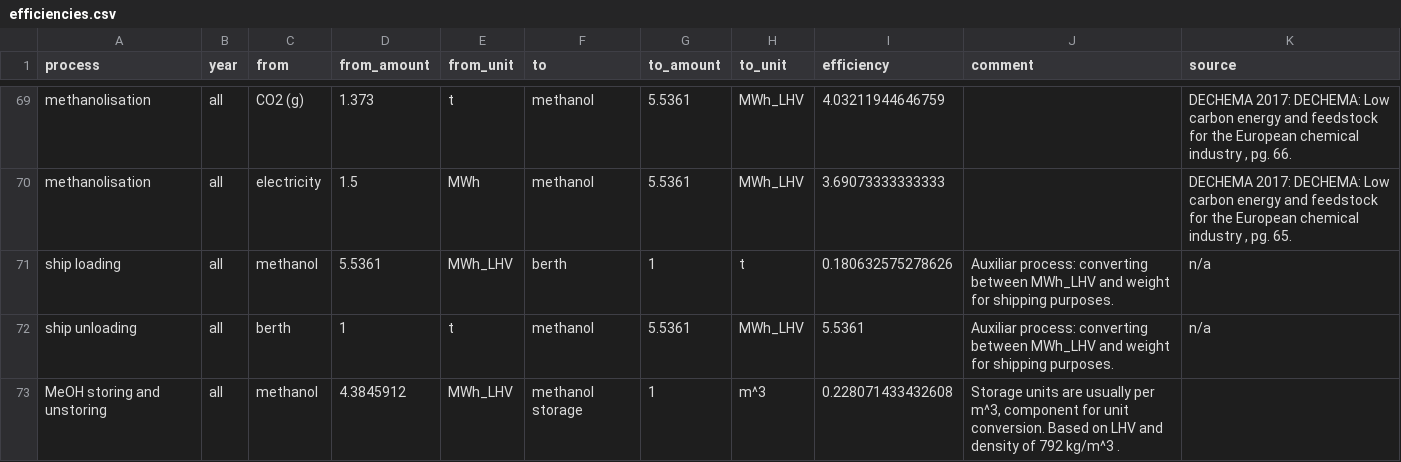
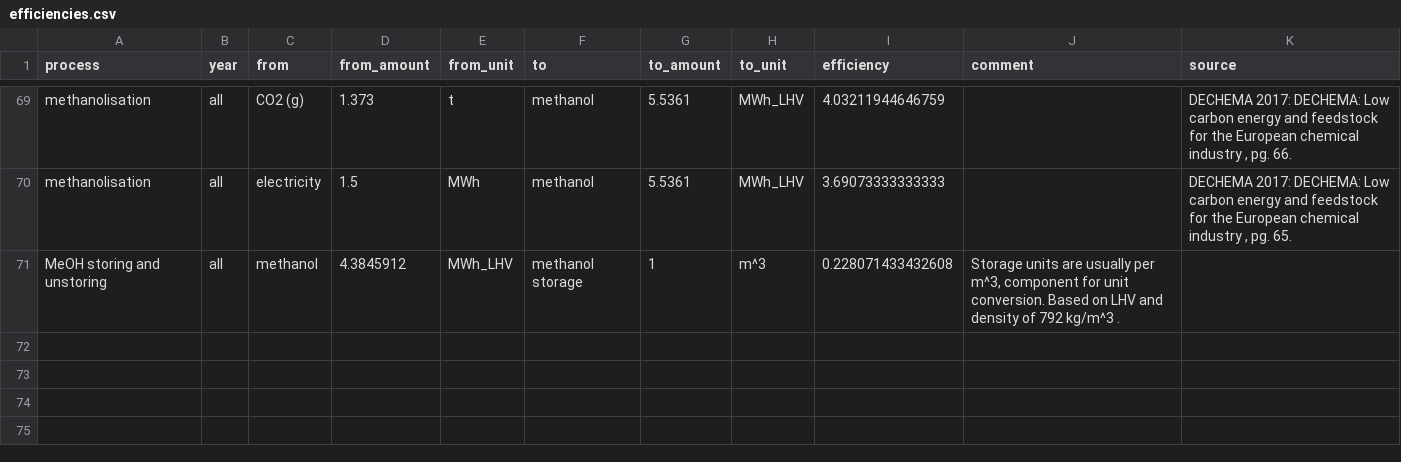
Before and after one commit to euronion/trace, a CSV file: data/efficiencies.csv, drawn as a sheet; only a part is shown, gaps mark what is left out; the diff names each change by its address in the sheet, - before the commit and + after, or states it on an @@ line.

```diff
--- a/data/efficiencies.csv
+++ b/data/efficiencies.csv
-row 71: ship loading | all | methanol | 5.5361 | MWh_LHV | berth | 1 | t | 0.180632575278626 | Auxiliar process: converting between MWh_LHV and weight for shipping purposes. | n/a
-row 72: ship unloading | all | berth | 1 | t | methanol | 5.5361 | MWh_LHV | 5.5361 | Auxiliar process: converting between MWh_LHV and weight for shipping purposes. | n/a
```
Also changed, not shown: escs/shipping-meoh/buses.csv, escs/shipping-meoh/links.csv.
